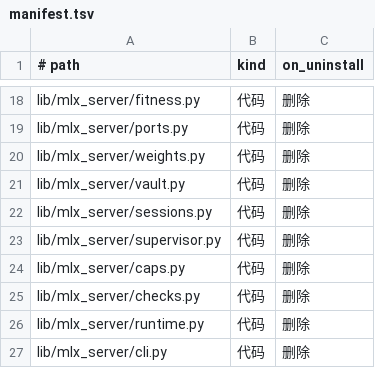
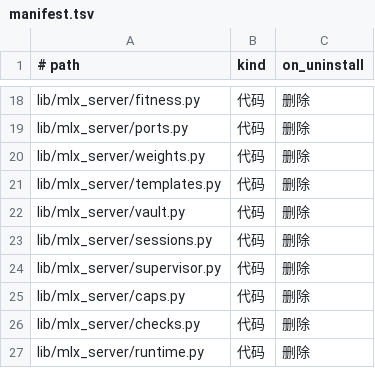
Before and after one commit to unixsec/mlx-tool, a TSV file: payload/share/manifest.tsv, drawn as a sheet; only a part is shown, gaps mark what is left out; the shorter side is filled out with more unchanged rows.

Commit message:
feat(templates): 子进程沙箱渲染聊天模板，采证 thinking 默认值与 effort 值域

```diff
--- a/payload/share/manifest.tsv
+++ b/payload/share/manifest.tsv
@@ -20,2 +20,3 @@ lib/mlx_server/ports.py	代码	删除
 lib/mlx_server/weights.py	代码	删除
+lib/mlx_server/templates.py	代码	删除
 lib/mlx_server/vault.py	代码	删除
```
Also changed, not shown: 3 other files.
